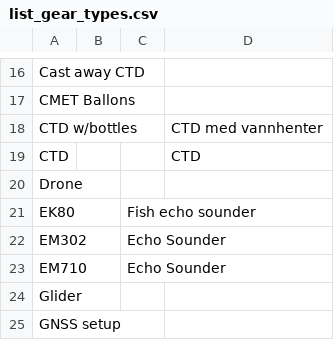
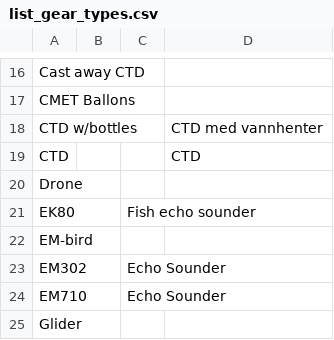
Before and after one commit to umeldt/darwinsheet, a CSV file: config/list_gear_types.csv, drawn as a sheet; only a part is shown, gaps mark what is left out; the shorter side is filled out with more unchanged rows; the diff names each change by its address in the sheet, - before the commit and + after, or states it on an @@ line.

```diff
--- a/config/list_gear_types.csv
+++ b/config/list_gear_types.csv
+row 22: EM-bird
```
Also changed, not shown: config/list_sample_types.csv.
